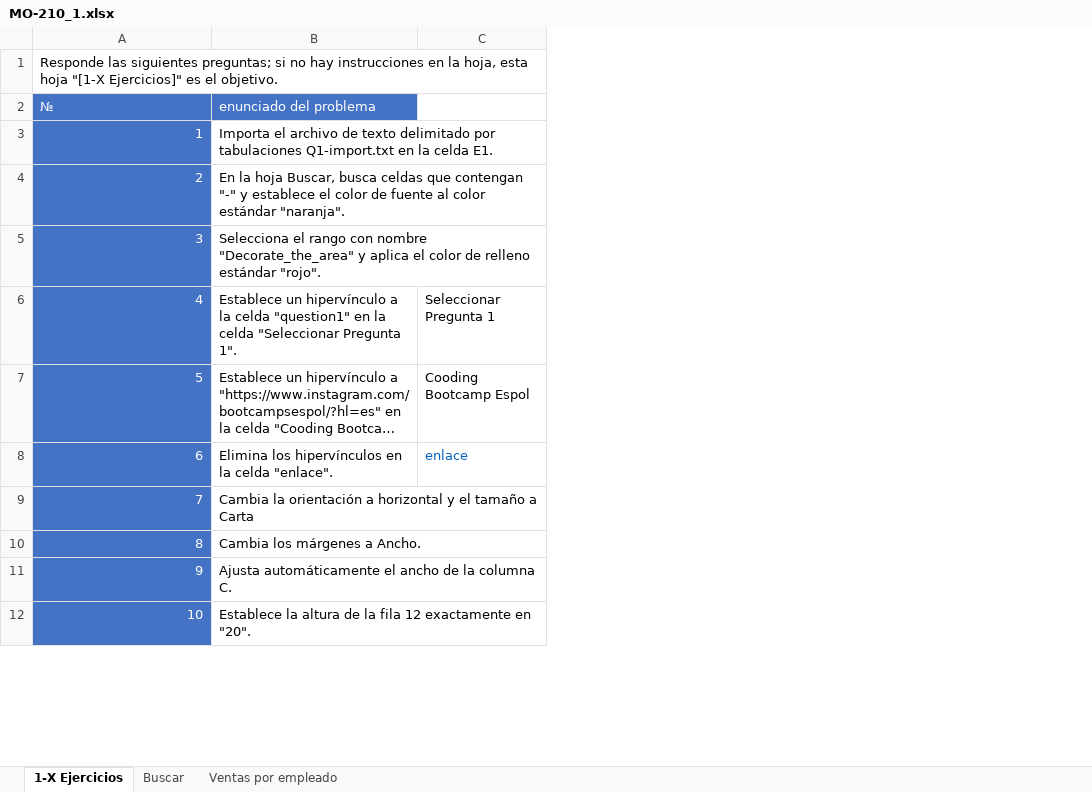
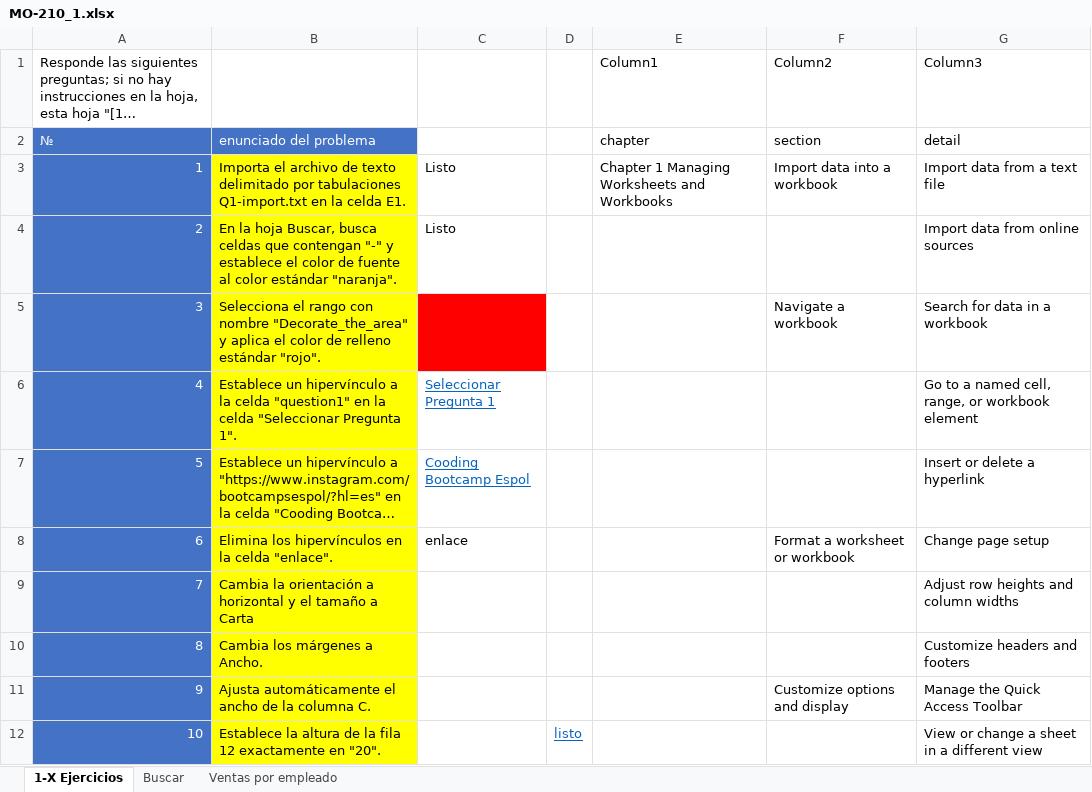
Before and after one commit to aszurita/Preparacion-Certificacion-Excel-MO-210, an Excel workbook: MO-210_1.xlsx, sheet 1-X Ejercicios, drawn as a sheet; only a part is shown; long unchanged cells end in …; values as stored, in another font and other column widths than the file's, no borders; charts and pictures and table styles not drawn; the diff covers the shown part only; the diff names each change by its address in the sheet, - before the commit and + after, or states it on an @@ line.

```diff
--- a/MO-210_1.xlsx (sheet 1-X Ejercicios)
+++ b/MO-210_1.xlsx (sheet 1-X Ejercicios)
+column D, row 12: listo
+column E (Column1), rows 2-3: chapter | Chapter 1 Managing Worksheets and Workbooks
+column F (Column2), rows 2-11: section | Import data into a workbook |  | Navigate a workbook |  |  | Format a worksheet or workbook |  |  | Customize options and display
+column G (Column3), rows 2-12: detail | Import data from a text file | Import data from online sources | Search for data in a workbook | Go to a named cell, range, or workbook element | Insert or delete a hyperlink | Change page setup | Adjust row heights and column widths | Customize headers and footers | Manage the Quick Access Toolbar | View or change a sheet in a different view
-B3:B12 fill: none
+B3:B12 fill: #FFFF00
-C3:C4: (empty)
+C3:C4: Listo
-C5 fill: none
+C5 fill: #FF0000
@@ C6:C7 underline: off → on, text colour: black → #0563C1 @@
-C8 text colour: #0563C1
+C8 text colour: black
```
Also changed, not shown: cell formats elsewhere in this sheet, sheet Buscar, 4 other files.
